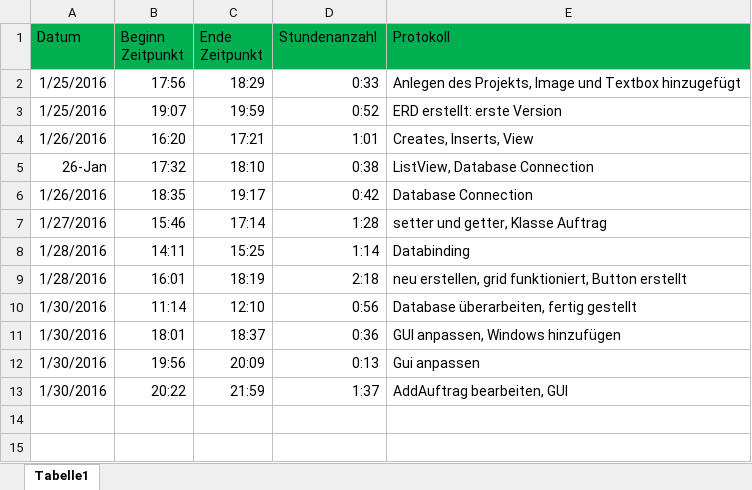
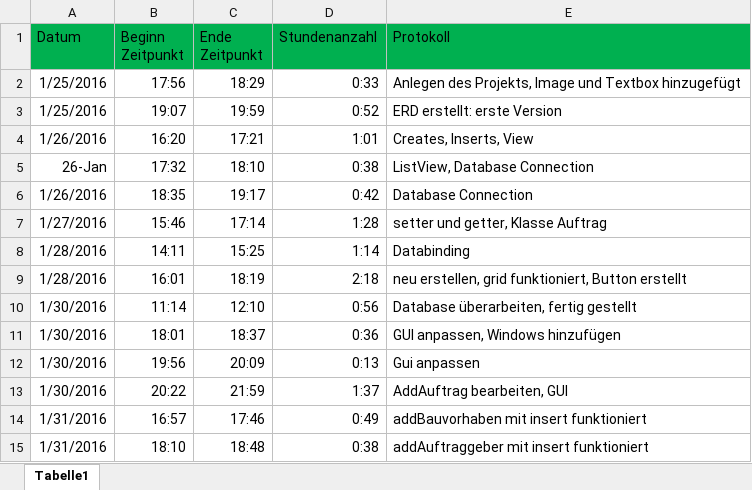
Before and after one commit to wolfgangzodl/bosnjak_lagerverwaltung, an Excel workbook: bosnjak_protokoll.xlsx, sheet Tabelle1, drawn as a sheet; values as stored, in another font and other column widths than the file's, no borders; the diff names each change by its address in the sheet, - before the commit and + after, or states it on an @@ line.

```diff
--- a/bosnjak_protokoll.xlsx (sheet Tabelle1)
+++ b/bosnjak_protokoll.xlsx (sheet Tabelle1)
+row 14: 1/31/2016 | 16:57 | 17:46 | 0:49 | addBauvorhaben mit insert funktioniert
+row 15: 1/31/2016 | 18:10 | 18:48 | 0:38 | addAuftraggeber mit insert funktioniert
```
Also changed, not shown: 2 other files.
